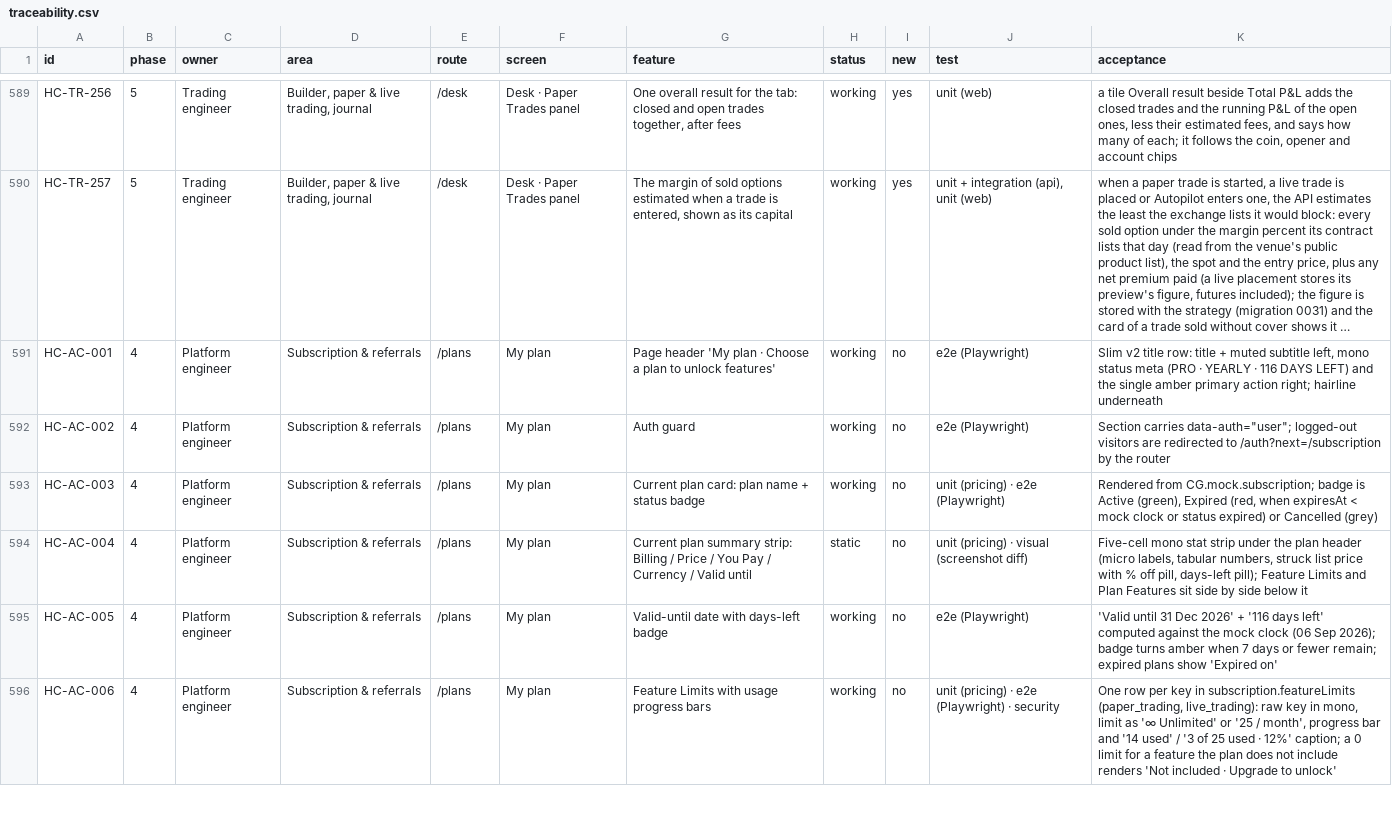
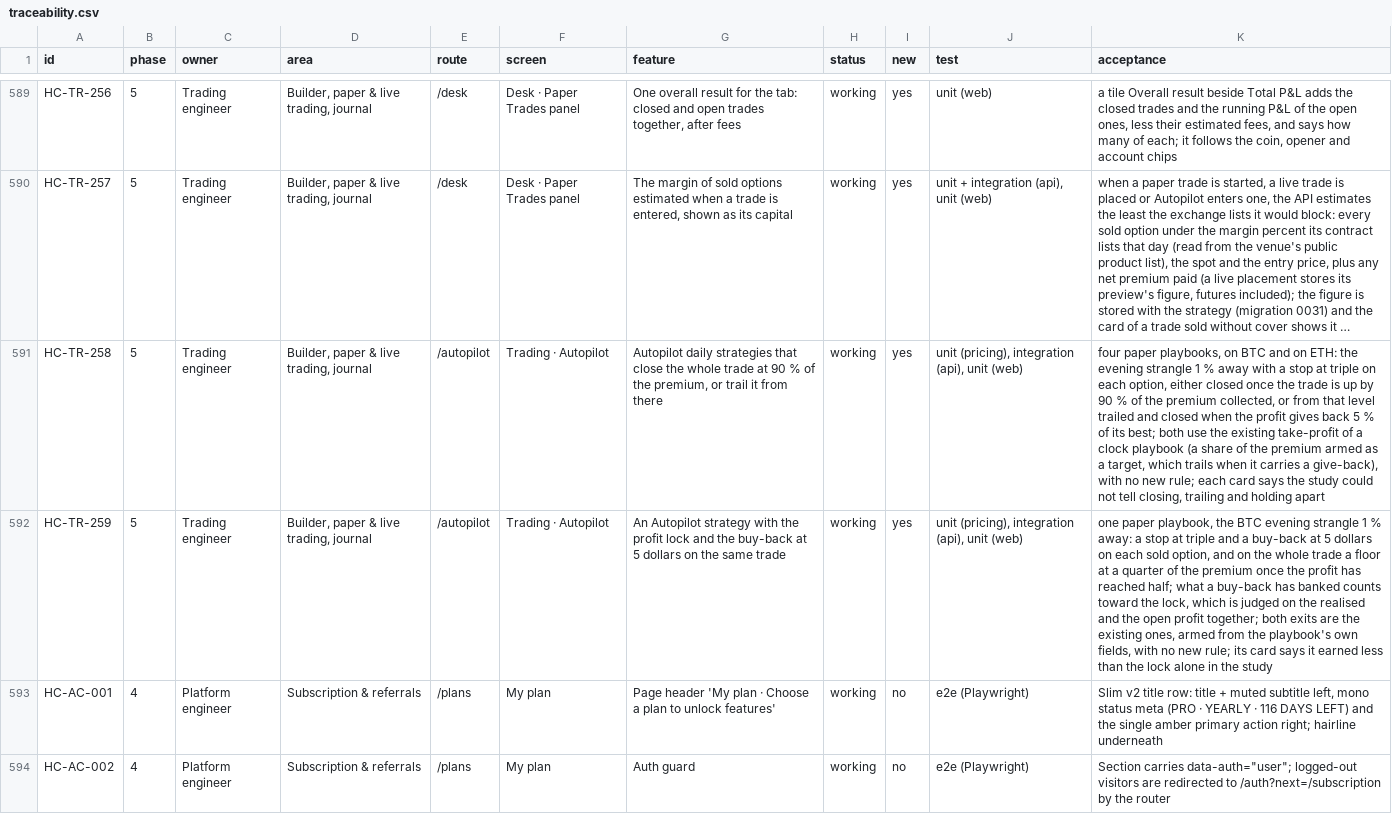
Before and after one commit to subashkone/hapiecoin, a CSV file: spec/traceability.csv, drawn as a sheet; only a part is shown, gaps mark what is left out; the shorter side is filled out with more unchanged rows; long unchanged cells end in …; the diff names each change by its address in the sheet, - before the commit and + after, or states it on an @@ line.

```diff
--- a/spec/traceability.csv
+++ b/spec/traceability.csv
+row 591: HC-TR-258 | 5 | Trading engineer | Builder, paper & live trading, journal | /autopilot | Trading · Autopilot | Autopilot daily strategies that close the whole trade at 90 % of the premium, or trail it from there | working | yes | unit (pricing), integration (api), unit (web) | four paper playbooks, on BTC and on ETH: the evening strangle 1 % away with a stop at triple on each option, either closed once the trade is up by 90 % of the premium collected, or from that level trailed and closed when the profit gives back 5 % of its best; both use the existing take-profit of a clock playbook (a share of the premium armed as a target, which trails when it carries a give-back), with no new rule; each card says the study could not tell closing, trailing and holding apart
+row 592: HC-TR-259 | 5 | Trading engineer | Builder, paper & live trading, journal | /autopilot | Trading · Autopilot | An Autopilot strategy with the profit lock and the buy-back at 5 dollars on the same trade | working | yes | unit (pricing), integration (api), unit (web) | one paper playbook, the BTC evening strangle 1 % away: a stop at triple and a buy-back at 5 dollars on each sold option, and on the whole trade a floor at a quarter of the premium once the profit has reached half; what a buy-back has banked counts toward the lock, which is judged on the realised and the open profit together; both exits are the existing ones, armed from the playbook's own fields, with no new rule; its card says it earned less than the lock alone in the study
```
Also changed, not shown: 19 other files.
